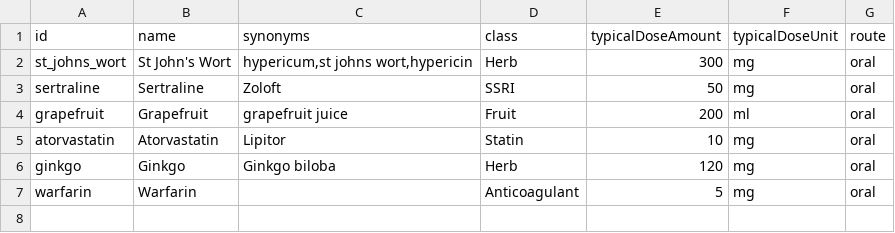
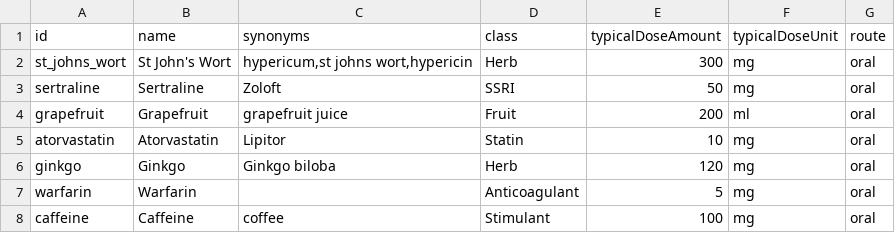
Before and after one commit to KG-97/supptracker, a CSV file: data/compounds.csv, drawn as a sheet; the diff names each change by its address in the sheet, - before the commit and + after, or states it on an @@ line.

Commit message:
Normalize interaction fields and add caffeine

```diff
--- a/data/compounds.csv
+++ b/data/compounds.csv
+row 8: caffeine | Caffeine | coffee | Stimulant | 100 | mg | oral
```
Also changed, not shown: 1 other file.
